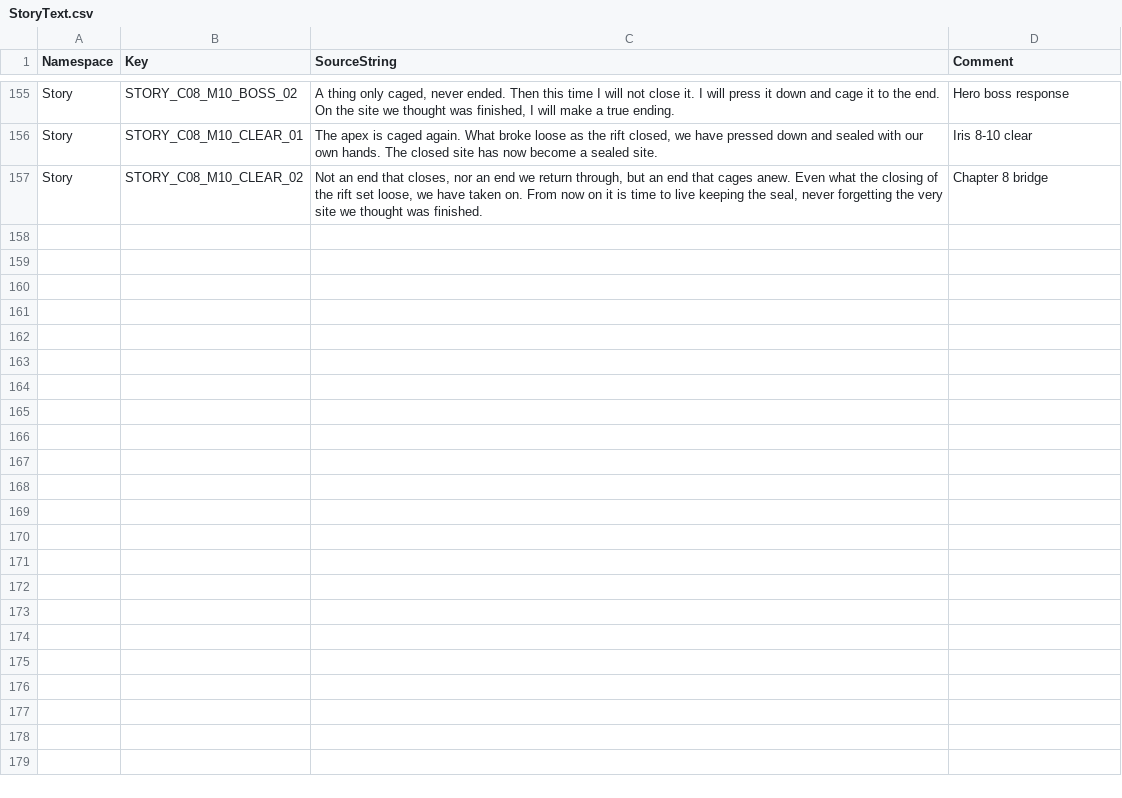
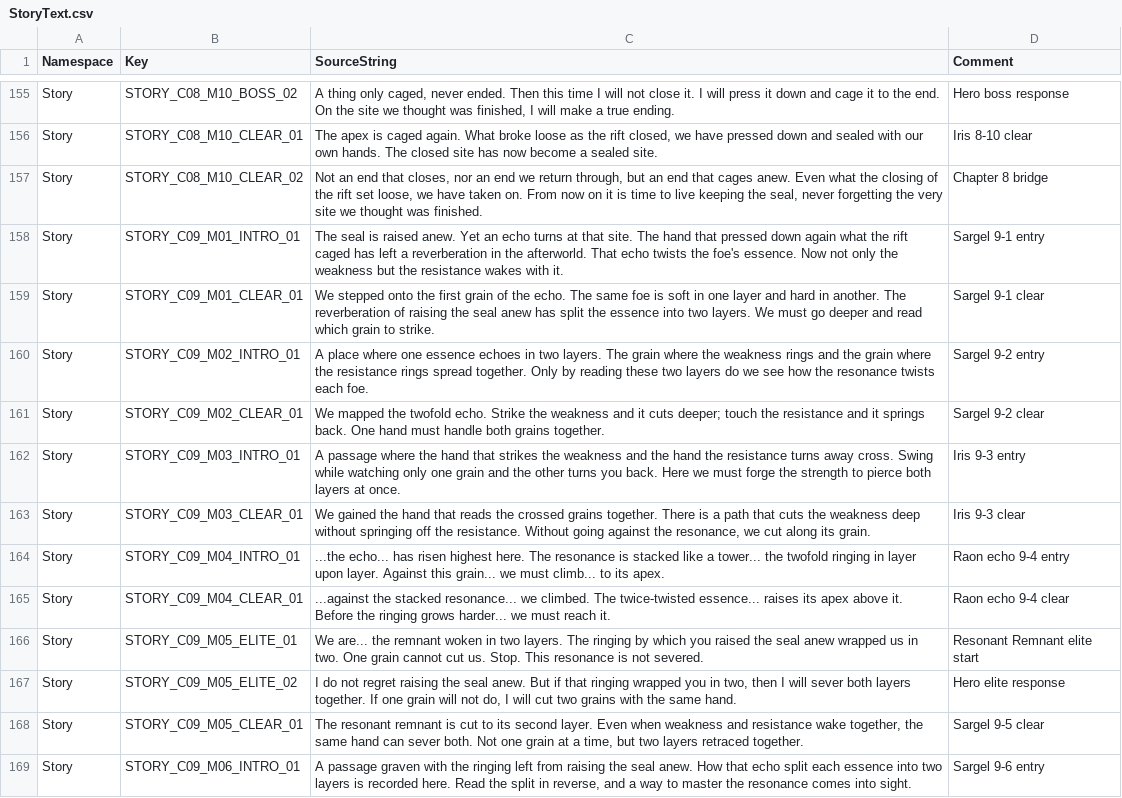
Before and after one commit to ewoo14/idle-project, a CSV file: client/Content/Localization/Game/en/StoryText.csv, drawn as a sheet; only a part is shown, gaps mark what is left out; the diff covers the shown part only; the diff names each change by its address in the sheet, - before the commit and + after, or states it on an @@ line.

```diff
--- a/client/Content/Localization/Game/en/StoryText.csv
+++ b/client/Content/Localization/Game/en/StoryText.csv
+row 158: Story | STORY_C09_M01_INTRO_01 | The seal is raised anew. Yet an echo turns at that site. The hand that pressed down again what the rift caged has left a reverberation in the afterworld. That echo twists the foe's essence. Now not only the weakness but the resistance wakes with it. | Sargel 9-1 entry
+row 159: Story | STORY_C09_M01_CLEAR_01 | We stepped onto the first grain of the echo. The same foe is soft in one layer and hard in another. The reverberation of raising the seal anew has split the essence into two layers. We must go deeper and read which grain to strike. | Sargel 9-1 clear
+row 160: Story | STORY_C09_M02_INTRO_01 | A place where one essence echoes in two layers. The grain where the weakness rings and the grain where the resistance rings spread together. Only by reading these two layers do we see how the resonance twists each foe. | Sargel 9-2 entry
+row 161: Story | STORY_C09_M02_CLEAR_01 | We mapped the twofold echo. Strike the weakness and it cuts deeper; touch the resistance and it springs back. One hand must handle both grains together. | Sargel 9-2 clear
+row 162: Story | STORY_C09_M03_INTRO_01 | A passage where the hand that strikes the weakness and the hand the resistance turns away cross. Swing while watching only one grain and the other turns you back. Here we must forge the strength to pierce both layers at once. | Iris 9-3 entry
+row 163: Story | STORY_C09_M03_CLEAR_01 | We gained the hand that reads the crossed grains together. There is a path that cuts the weakness deep without springing off the resistance. Without going against the resonance, we cut along its grain. | Iris 9-3 clear
+row 164: Story | STORY_C09_M04_INTRO_01 | ...the echo... has risen highest here. The resonance is stacked like a tower... the twofold ringing in layer upon layer. Against this grain... we must climb... to its apex. | Raon echo 9-4 entry
+row 165: Story | STORY_C09_M04_CLEAR_01 | ...against the stacked resonance... we climbed. The twice-twisted essence... raises its apex above it. Before the ringing grows harder... we must reach it. | Raon echo 9-4 clear
+row 166: Story | STORY_C09_M05_ELITE_01 | We are... the remnant woken in two layers. The ringing by which you raised the seal anew wrapped us in two. One grain cannot cut us. Stop. This resonance is not severed. | Resonant Remnant elite start
+row 167: Story | STORY_C09_M05_ELITE_02 | I do not regret raising the seal anew. But if that ringing wrapped you in two, then I will sever both layers together. If one grain will not do, I will cut two grains with the same hand. | Hero elite response
+row 168: Story | STORY_C09_M05_CLEAR_01 | The resonant remnant is cut to its second layer. Even when weakness and resistance wake together, the same hand can sever both. Not one grain at a time, but two layers retraced together. | Sargel 9-5 clear
+row 169: Story | STORY_C09_M06_INTRO_01 | A passage graven with the ringing left from raising the seal anew. How that echo split each essence into two layers is recorded here. Read the split in reverse, and a way to master the resonance comes into sight. | Sargel 9-6 entry
```
Also changed, not shown: 11 added rows elsewhere in this file, client/Content/Data/QuestDB.csv, client/Content/Localization/Game/en/Quest.csv, 26 other files.
